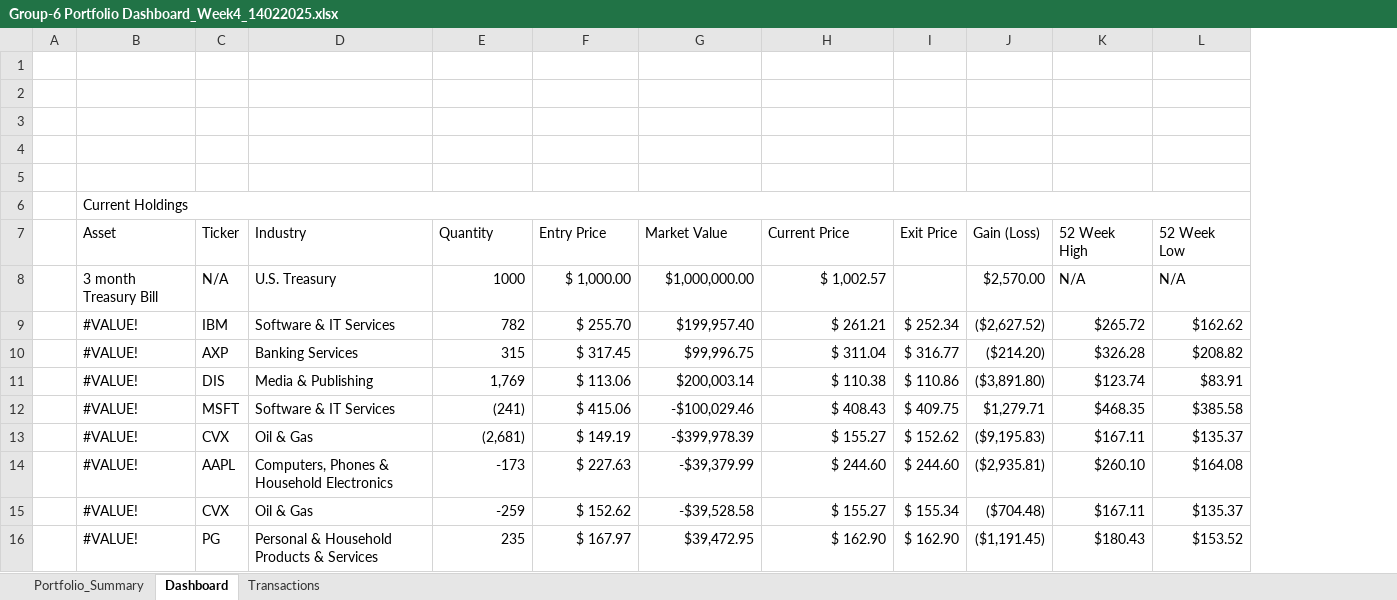
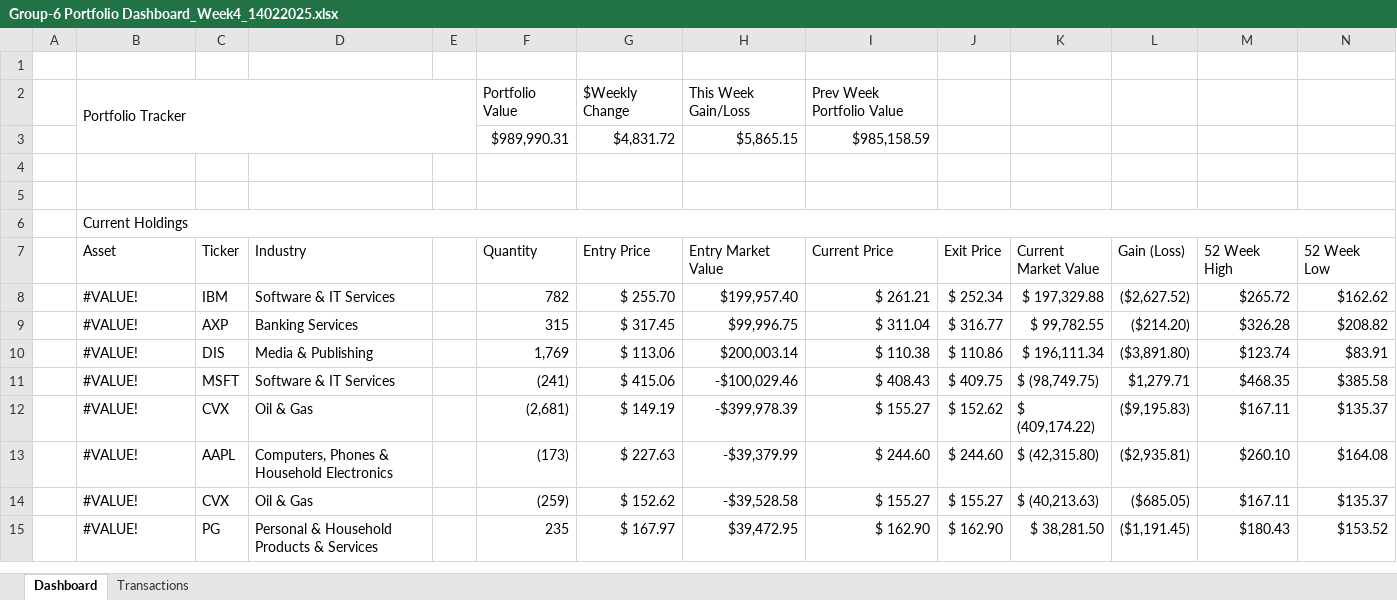
Before and after one commit to GMJ13/FinancialModeling1_Dashboard, an Excel workbook: Group-6 Portfolio Dashboard_Week4_14022025.xlsx, sheet Dashboard, drawn as a sheet; only a part is shown; values as stored, in another font and other column widths than the file's, no cell formats; charts and pictures not drawn; removed rows and columns are numbered as before the commit, all else as after; the diff covers the shown part only; the diff names each change by its address in the sheet, - before the commit and + after, or states it on an @@ line.

Commit message:
Add files via upload

```diff
--- a/Group-6 Portfolio Dashboard_Week4_14022025.xlsx (sheet Dashboard)
+++ b/Group-6 Portfolio Dashboard_Week4_14022025.xlsx (sheet Dashboard)
-sheet tab: Portfolio_Summary
+column E, empty
+column K (Current Market Value), rows 8-15: $ 197,329.88 | $ 99,782.55 | $ 196,111.34 | $ (98,749.75) | $ (409,174.22) | $ (42,315.80) | $ (40,213.63) | $ 38,281.50
-row 2: (empty)
+row 2:  | Portfolio Tracker |  |  |  | Portfolio Value | $Weekly Change | This Week Gain/Loss | Prev Week Portfolio Value
+B2:E3 merged
-row 3: (empty)
+row 3:  |  |  |  |  | $989,990.31 | $4,831.72 | $5,865.15 | $985,158.59
-H7: Market Value
+H7: Entry Market Value
-row 8:  | 3 month Treasury Bill | N/A | U.S. Treasury | 1000 | $ 1,000.00 | $1,000,000.00 | $ 1,002.57 |  | $2,570.00 | N/A | N/A
-F13 (Quantity): -173
+F13 (Quantity): (173)
-F14 (Quantity): -259
+F14 (Quantity): (259)
-J14 (Exit Price): $ 155.34
+J14 (Exit Price): $ 155.27
-L14 (Gain (Loss)): ($704.48)
+L14 (Gain (Loss)): ($685.05)
```
Also changed, not shown: 8 added rows, 2 removed rows and 37 edited cells elsewhere in this sheet, sheet Transactions, cell formats, formulas that keep their value, charts or pictures.
